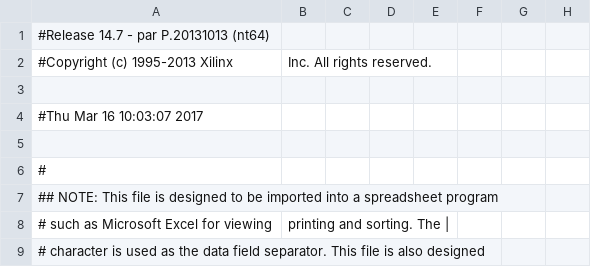
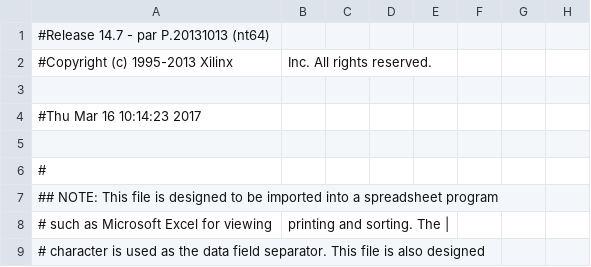
Before and after one commit to iLyngklip/ROM_v2, a CSV file: circuit/DUO_LX9/main_pad.csv, drawn as a sheet; only a part is shown; the diff names each change by its address in the sheet, - before the commit and + after, or states it on an @@ line.

```diff
--- a/circuit/DUO_LX9/main_pad.csv
+++ b/circuit/DUO_LX9/main_pad.csv
-A4: #Thu Mar 16 10:03:07 2017
+A4: #Thu Mar 16 10:14:23 2017
```
Also changed, not shown: 40 other files.
